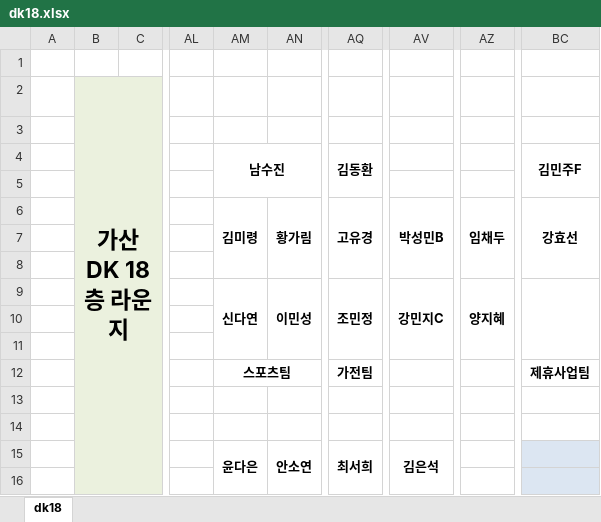
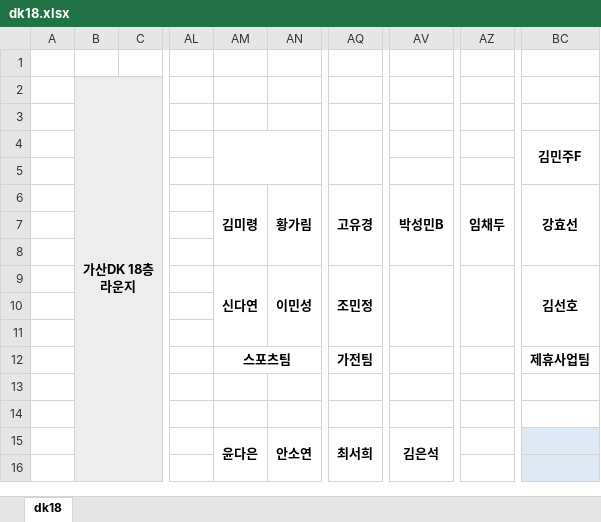
Before and after one commit to Cowave-Office/office-map, an Excel workbook: dk18.xlsx, sheet dk18, drawn as a sheet; only a part is shown, gaps mark what is left out; values as stored, in another font and other column widths than the file's, no borders; the diff covers the shown part only; the diff names each change by its address in the sheet, - before the commit and + after, or states it on an @@ line.

```diff
--- a/dk18.xlsx (sheet dk18)
+++ b/dk18.xlsx (sheet dk18)
@@ B2 text size: smaller @@
-AM4: 남수진
+AM4: (empty)
-AQ4: 김동환
+AQ4: (empty)
-AV9: 강민지C
+AV9: (empty)
-AZ9: 양지혜
+AZ9: (empty)
-BC9 (김민주F): (empty)
+BC9 (김민주F): 김선호
```
Also changed, not shown: 4 edited cells and cell formats elsewhere in this sheet.
